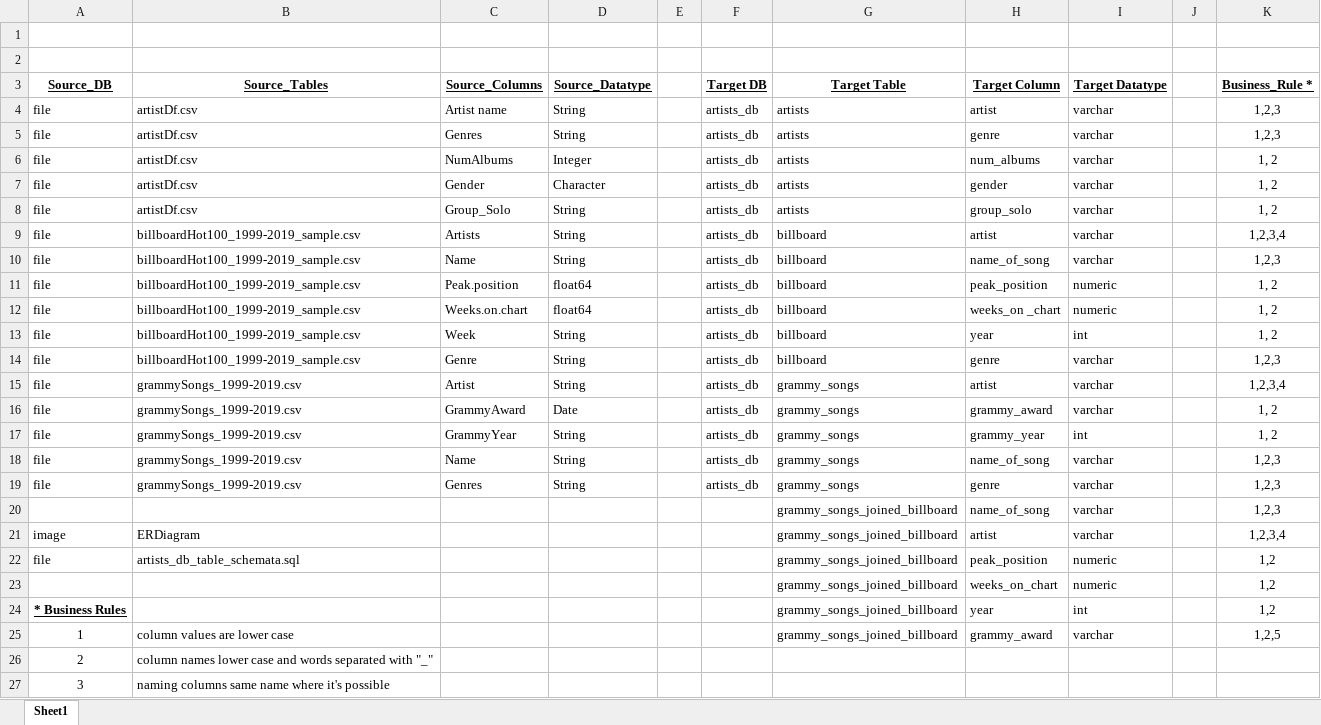
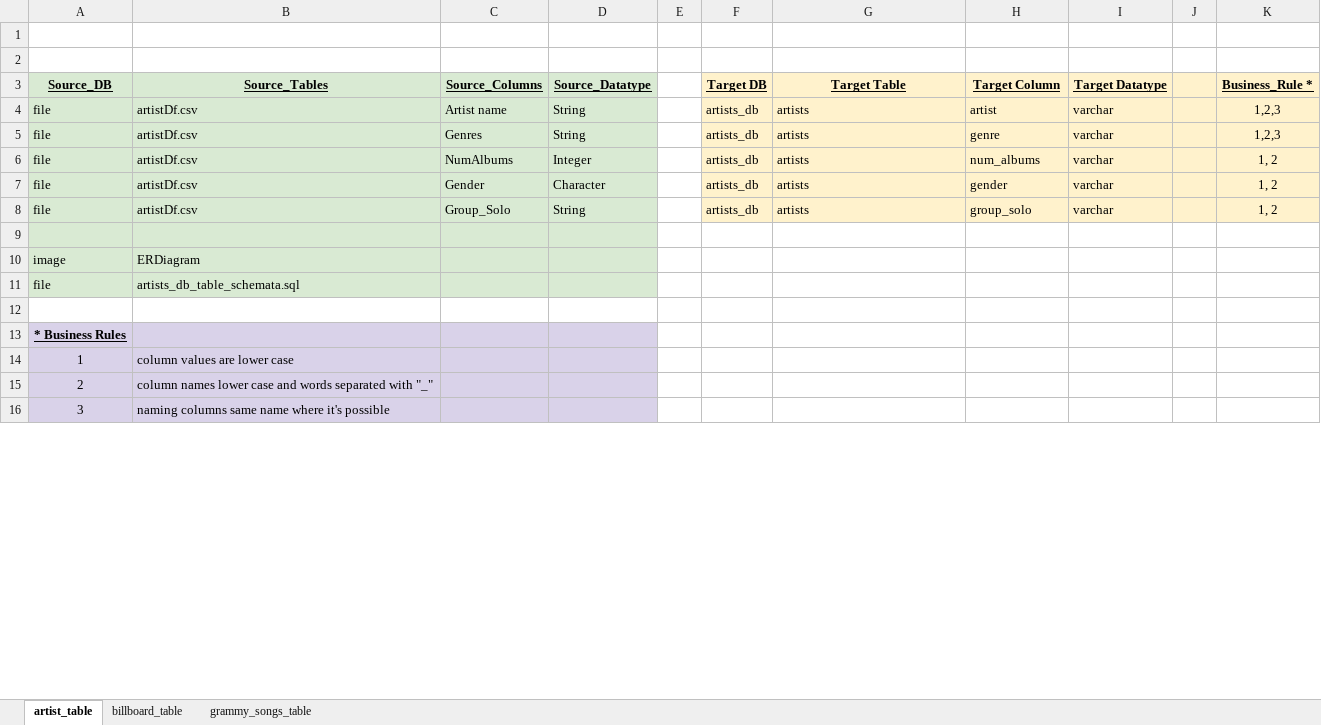
Before and after one commit to FrankJiang1208/project_2, an Excel workbook: Documentation.xlsx, sheet artist_table, drawn as a sheet; only a part is shown; values as stored, in another font and other column widths than the file's, no borders; charts and pictures not drawn; removed rows and columns are numbered as before the commit, all else as after; the diff covers the shown part only; the diff names each change by its address in the sheet, - before the commit and + after, or states it on an @@ line.

```diff
--- a/Documentation.xlsx (sheet artist_table)
+++ b/Documentation.xlsx (sheet artist_table)
-sheet tab: Sheet1
+sheet tab: artist_table
+sheet tab: billboard_table
+sheet tab: grammy_songs_table
-A3:D9 fill: none
+A3:D9 fill: #D9EAD3
-F3:K8 fill: none
+F3:K8 fill: #FFF2CC
-row 9: file | billboardHot100_1999-2019_sample.csv | Artists | String |  | artists_db | billboard | artist | varchar |  | 1,2,3,4
+row 9: (empty)
-row 10: file | billboardHot100_1999-2019_sample.csv | Name | String |  | artists_db | billboard | name_of_song | varchar |  | 1,2,3
-row 11: file | billboardHot100_1999-2019_sample.csv | Peak.position | float64 |  | artists_db | billboard | peak_position | numeric |  | 1, 2
-row 12: file | billboardHot100_1999-2019_sample.csv | Weeks.on.chart | float64 |  | artists_db | billboard | weeks_on _chart | numeric |  | 1, 2
-row 13: file | billboardHot100_1999-2019_sample.csv | Week | String |  | artists_db | billboard | year | int |  | 1, 2
-row 14: file | billboardHot100_1999-2019_sample.csv | Genre | String |  | artists_db | billboard | genre | varchar |  | 1,2,3
-row 15: file | grammySongs_1999-2019.csv | Artist | String |  | artists_db | grammy_songs | artist | varchar |  | 1,2,3,4
-row 16: file | grammySongs_1999-2019.csv | GrammyAward | Date |  | artists_db | grammy_songs | grammy_award | varchar |  | 1, 2
-row 17: file | grammySongs_1999-2019.csv | GrammyYear | String |  | artists_db | grammy_songs | grammy_year | int |  | 1, 2
-row 18: file | grammySongs_1999-2019.csv | Name | String |  | artists_db | grammy_songs | name_of_song | varchar |  | 1,2,3
-row 19: file | grammySongs_1999-2019.csv | Genres | String |  | artists_db | grammy_songs | genre | varchar |  | 1,2,3
-row 20:  |  |  |  |  |  | grammy_songs_joined_billboard | name_of_song | varchar |  | 1,2,3
-row 21: image | ERDiagram |  |  |  |  | grammy_songs_joined_billboard | artist | varchar |  | 1,2,3,4
-row 22: file | artists_db_table_schemata.sql |  |  |  |  | grammy_songs_joined_billboard | peak_position | numeric |  | 1,2
-row 23:  |  |  |  |  |  | grammy_songs_joined_billboard | weeks_on_chart | numeric |  | 1,2
+row 10: image | ERDiagram
+row 11: file | artists_db_table_schemata.sql
-row 12: * Business Rules |  |  |  |  |  | grammy_songs_joined_billboard | year | int |  | 1,2
+row 12: (empty)
@@ column A (Source_DB) renumbered in row 13 @@
-A13:D13 fill: none
+A13:D13 fill: #D9D2E9
@@ A13 bold: off → on, underline: off → on @@
-B13 (Source_Tables): column values are lower case
+B13 (Source_Tables): (empty)
-G13 (Target Table): grammy_songs_joined_billboard
+G13 (Target Table): (empty)
-H13 (Target Column): grammy_award
+H13 (Target Column): (empty)
-I13 (Target Datatype): varchar
+I13 (Target Datatype): (empty)
-K13 (Business_Rule *): 1,2,5
+K13 (Business_Rule *): (empty)
+row 14: 1 | column values are lower case
-A15:D16 fill: none
+A15:D16 fill: #D9D2E9
```
Also changed, not shown: cell formats elsewhere in this sheet, charts or pictures.
